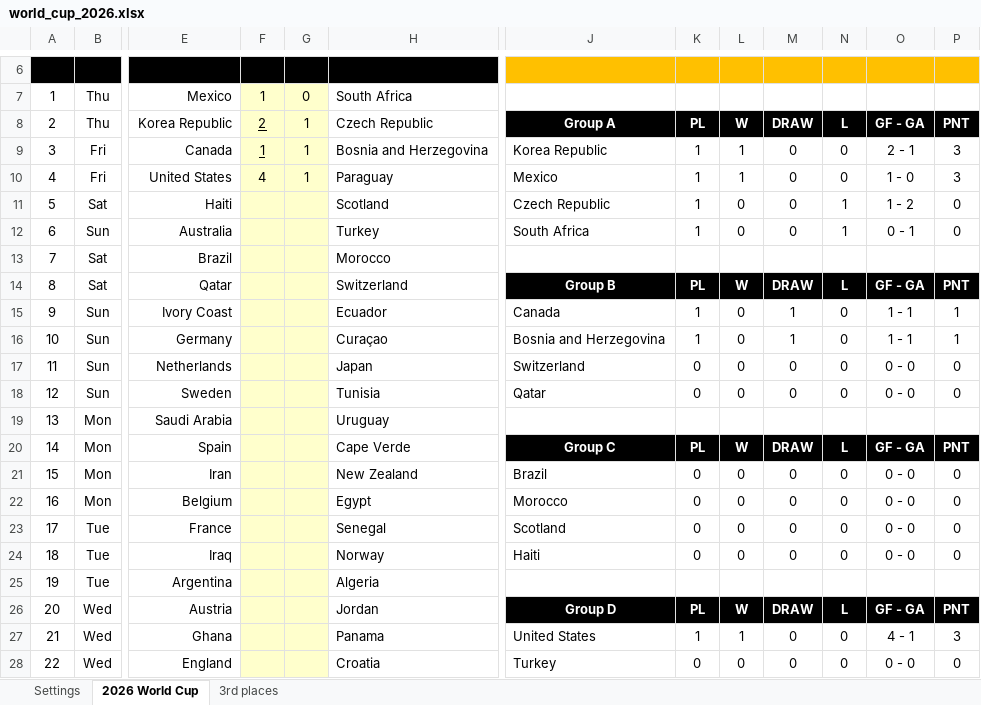
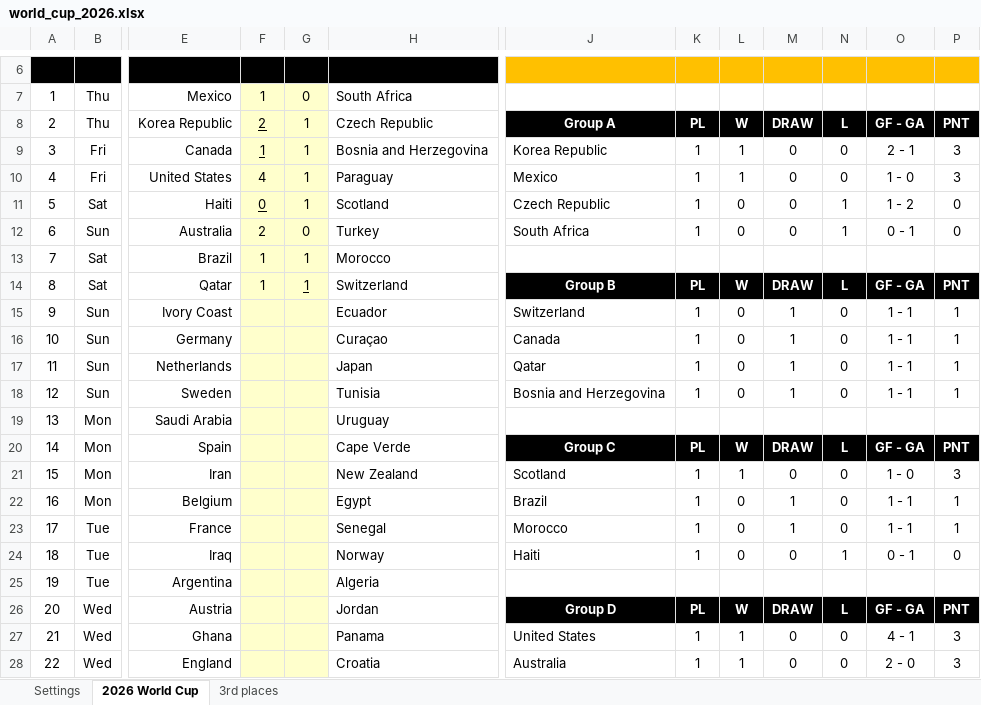
Before and after one commit to Cavallinux/fifa-world-cup, an Excel workbook: 2026/world_cup_2026.xlsx, sheet 2026 World Cup, drawn as a sheet; only a part is shown, gaps mark what is left out; values as stored, in another font and other column widths than the file's, no borders; charts and pictures and conditional formats not drawn; the diff covers the shown part only; the diff names each change by its address in the sheet, - before the commit and + after, or states it on an @@ line.

Commit message:
feat: Groups B, C and D Matchday 1 results

```diff
--- a/2026/world_cup_2026.xlsx (sheet 2026 World Cup)
+++ b/2026/world_cup_2026.xlsx (sheet 2026 World Cup)
-F11: (empty)
+F11: 0
-G11: (empty)
+G11: 1
-F12: (empty)
+F12: 2
-G12: (empty)
+G12: 0
-F13:F14: (empty)
+F13:F14: 1
-G13:G14: (empty)
+G13:G14: 1
-J15: Canada
+J15: Switzerland
-J16: Bosnia and Herzegovina
+J16: Canada
-J17: Switzerland
+J17: Qatar
-K17:K18: 0
+K17:K18: 1
-M17:M18: 0
+M17:M18: 1
-O17:O18: 0 - 0
+O17:O18: 1 - 1
-P17:P18: 0
+P17:P18: 1
-J18: Qatar
+J18: Bosnia and Herzegovina
-J21: Brazil
+J21: Scotland
-K21:K24: 0
+K21:K24: 1
-L21: 0
+L21: 1
-O21: 0 - 0
+O21: 1 - 0
-P21: 0
+P21: 3
-J22: Morocco
+J22: Brazil
-M22:M23: 0
+M22:M23: 1
-O22:O23: 0 - 0
+O22:O23: 1 - 1
-P22:P23: 0
+P22:P23: 1
-J23: Scotland
+J23: Morocco
-N24: 0
+N24: 1
-O24: 0 - 0
+O24: 0 - 1
-J28: Turkey
+J28: Australia
-K28: 0
+K28: 1
-L28: 0
+L28: 1
-O28: 0 - 0
+O28: 2 - 0
-P28: 0
+P28: 3
```
Also changed, not shown: 3 added rows, 3 removed rows and 4 edited cells elsewhere in this sheet, sheet 3rd places, formulas that keep their value, charts or pictures.
